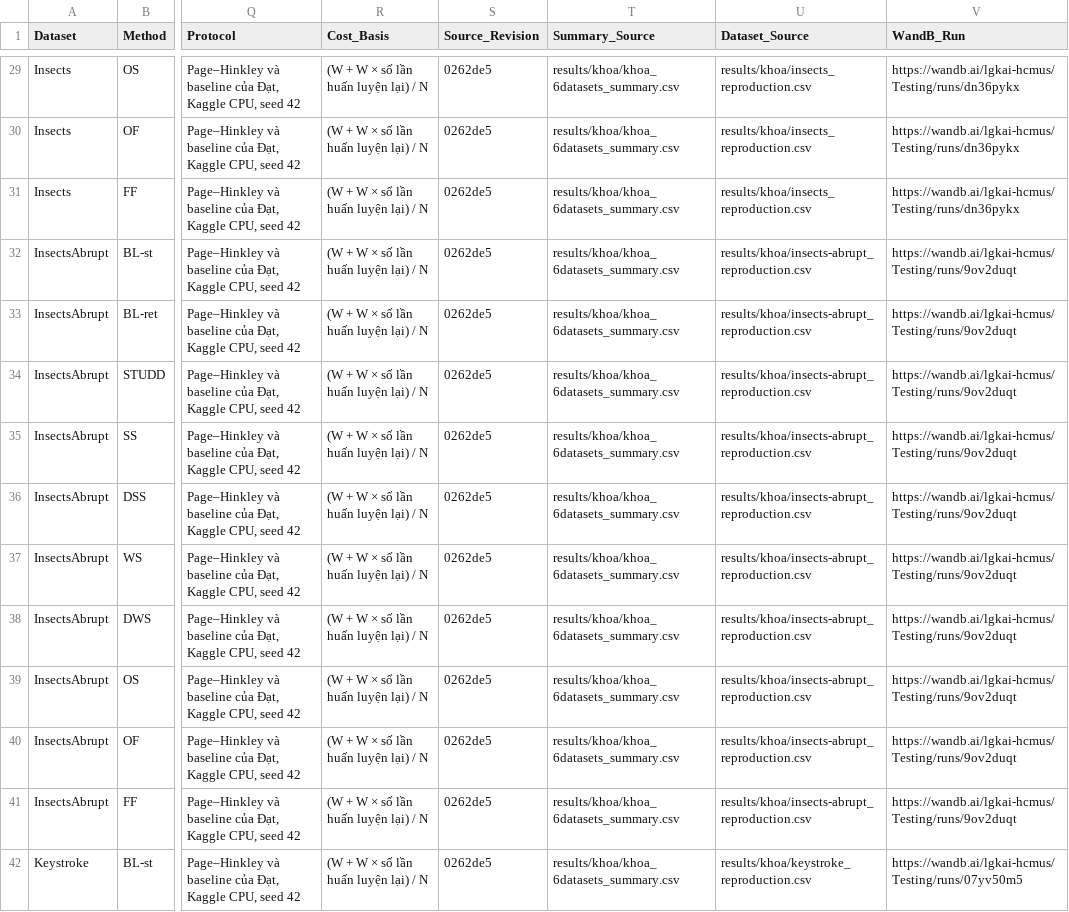
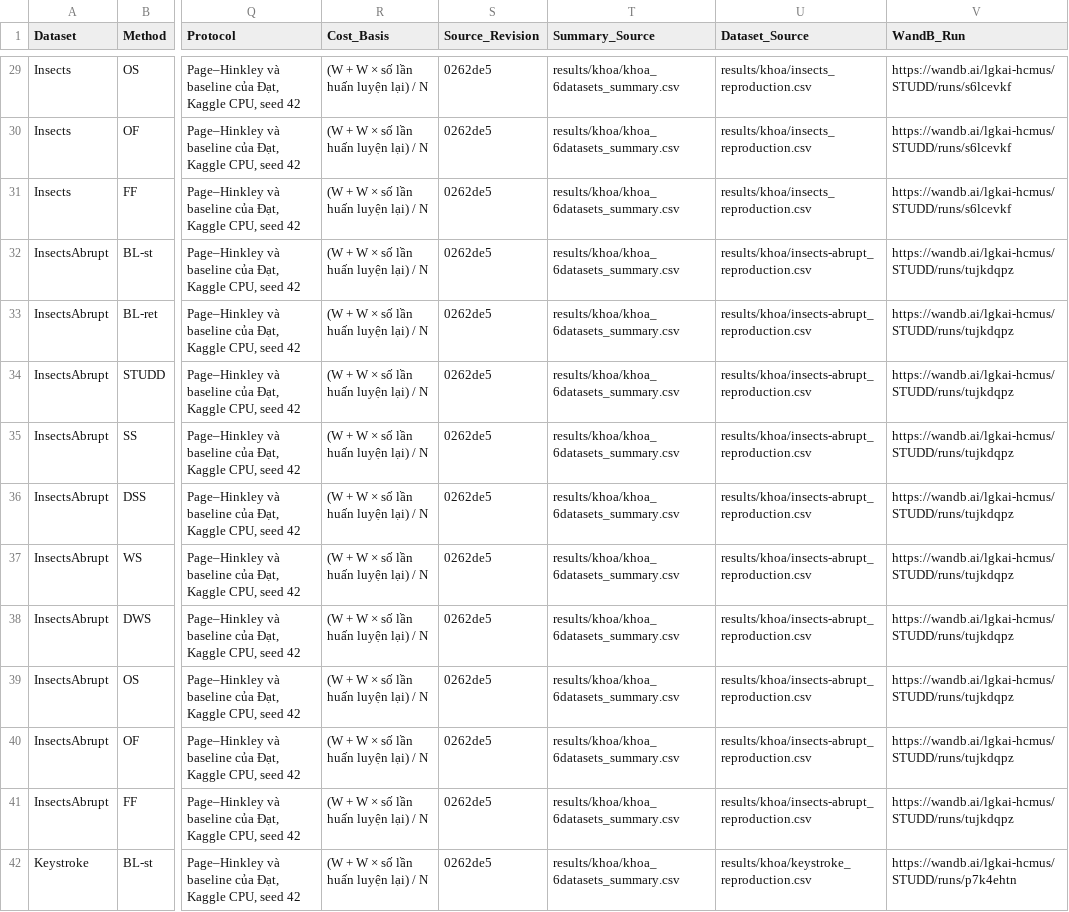
Before and after one commit to LGKAI/STUDD, a CSV file: results/studd_19datasets_summary.csv, drawn as a sheet; only a part is shown, gaps mark what is left out; the diff covers the shown part only; the diff names each change by its address in the sheet, - before the commit and + after, or states it on an @@ line.

Commit message:
chore(wandb): unify all 19 dataset runs and 190-run summary under lgkai-hcmus/STUDD

```diff
--- a/results/studd_19datasets_summary.csv
+++ b/results/studd_19datasets_summary.csv
-V29:V31 (WandB_Run): https://wandb.ai/lgkai-hcmus/Testing/runs/dn36pykx
+V29:V31 (WandB_Run): https://wandb.ai/lgkai-hcmus/STUDD/runs/s6lcevkf
-V32:V41 (WandB_Run): https://wandb.ai/lgkai-hcmus/Testing/runs/9ov2duqt
+V32:V41 (WandB_Run): https://wandb.ai/lgkai-hcmus/STUDD/runs/tujkdqpz
-V42 (WandB_Run): https://wandb.ai/lgkai-hcmus/Testing/runs/07yv50m5
+V42 (WandB_Run): https://wandb.ai/lgkai-hcmus/STUDD/runs/p7k4ehtn
```
Also changed, not shown: 46 edited cells elsewhere in this file, 18 other files.
